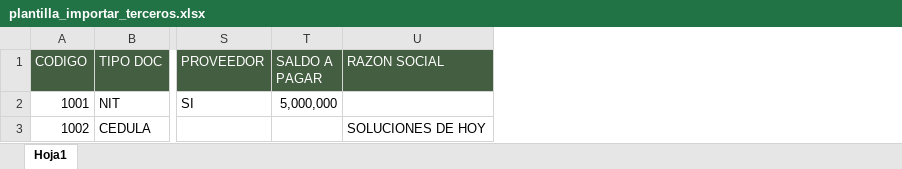
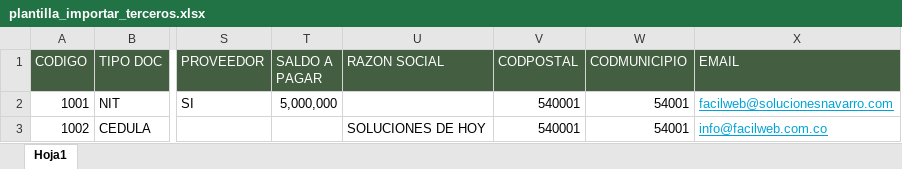
Before and after one commit to leonard1982/bibliasoft, an Excel workbook: _lib/libraries/grp/varios/plantilla_importar_terceros.xlsx, sheet Hoja1, drawn as a sheet; only a part is shown, gaps mark what is left out; values as stored, in another font and other column widths than the file's, no borders; the diff names each change by its address in the sheet, - before the commit and + after, or states it on an @@ line.

```diff
--- a/_lib/libraries/grp/varios/plantilla_importar_terceros.xlsx (sheet Hoja1)
+++ b/_lib/libraries/grp/varios/plantilla_importar_terceros.xlsx (sheet Hoja1)
+column V (CODPOSTAL), rows 2-3: 540001 | 540001
+column W (CODMUNICIPIO), rows 2-3: 54001 | 54001
+column X (EMAIL), rows 2-3: facilweb@solucionesnavarro.com | info@facilweb.com.co
```
Also changed, not shown: 11 other files.
